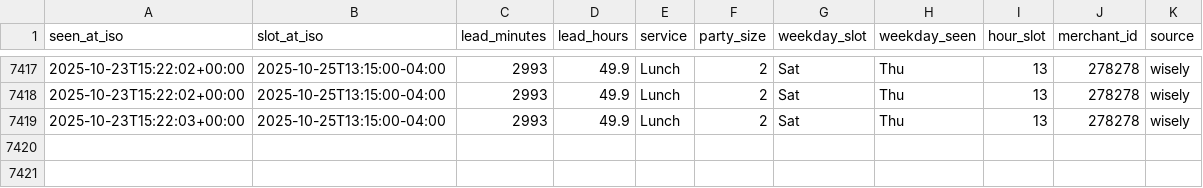
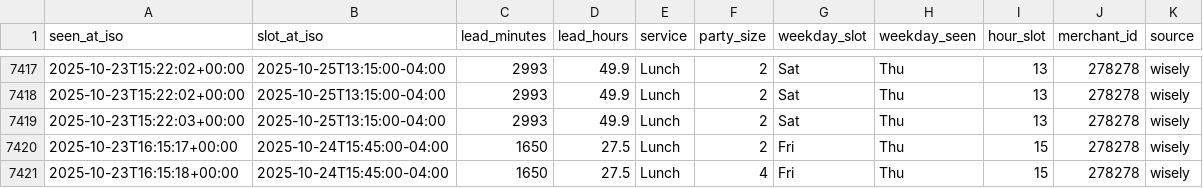
Before and after one commit to jacobschulman/stonewatch, a CSV file: availability_log.csv, drawn as a sheet; only a part is shown, gaps mark what is left out; the diff names each change by its address in the sheet, - before the commit and + after, or states it on an @@ line.

```diff
--- a/availability_log.csv
+++ b/availability_log.csv
+row 7420: 2025-10-23T16:15:17+00:00 | 2025-10-24T15:45:00-04:00 | 1650 | 27.5 | Lunch | 2 | Fri | Thu | 15 | 278278 | wisely
+row 7421: 2025-10-23T16:15:18+00:00 | 2025-10-24T15:45:00-04:00 | 1650 | 27.5 | Lunch | 4 | Fri | Thu | 15 | 278278 | wisely
```
